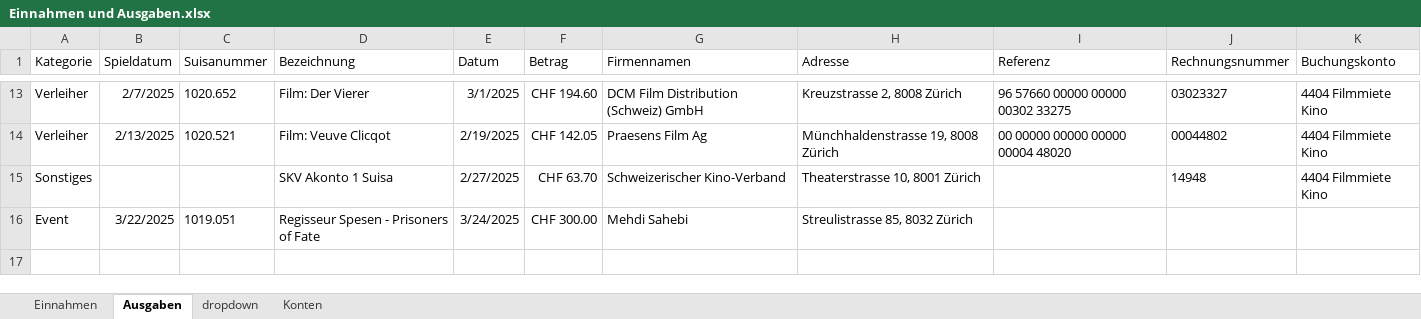
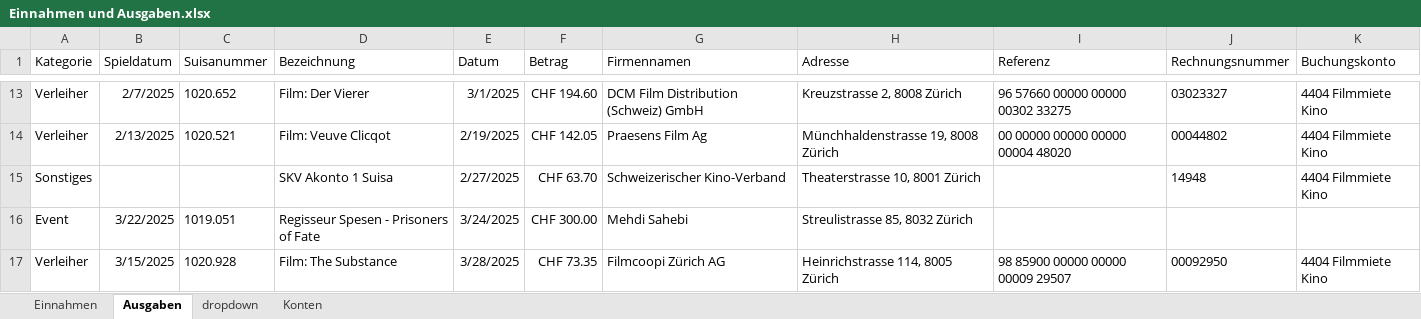
Before and after one commit to slvwagner/Kinoklub, an Excel workbook: Input/Einnahmen und Ausgaben.xlsx, sheet Ausgaben, drawn as a sheet; only a part is shown, gaps mark what is left out; values as stored, in another font and other column widths than the file's, no borders; table styles not drawn; the diff names each change by its address in the sheet, - before the commit and + after, or states it on an @@ line.

```diff
--- a/Input/Einnahmen und Ausgaben.xlsx (sheet Ausgaben)
+++ b/Input/Einnahmen und Ausgaben.xlsx (sheet Ausgaben)
+row 17: Verleiher | 3/15/2025 | 1020.928 | Film: The Substance | 3/28/2025 | CHF 73.35 | Filmcoopi Zürich AG | Heinrichstrasse 114, 8005 Zürich | 98 85900 00000 00000 00009 29507 | 00092950 | 4404 Filmmiete Kino
```
Also changed, not shown: Input/Spezialpreisekiosk.xlsx, Input/Verleiherabgaben.xlsx, 10 other files.
